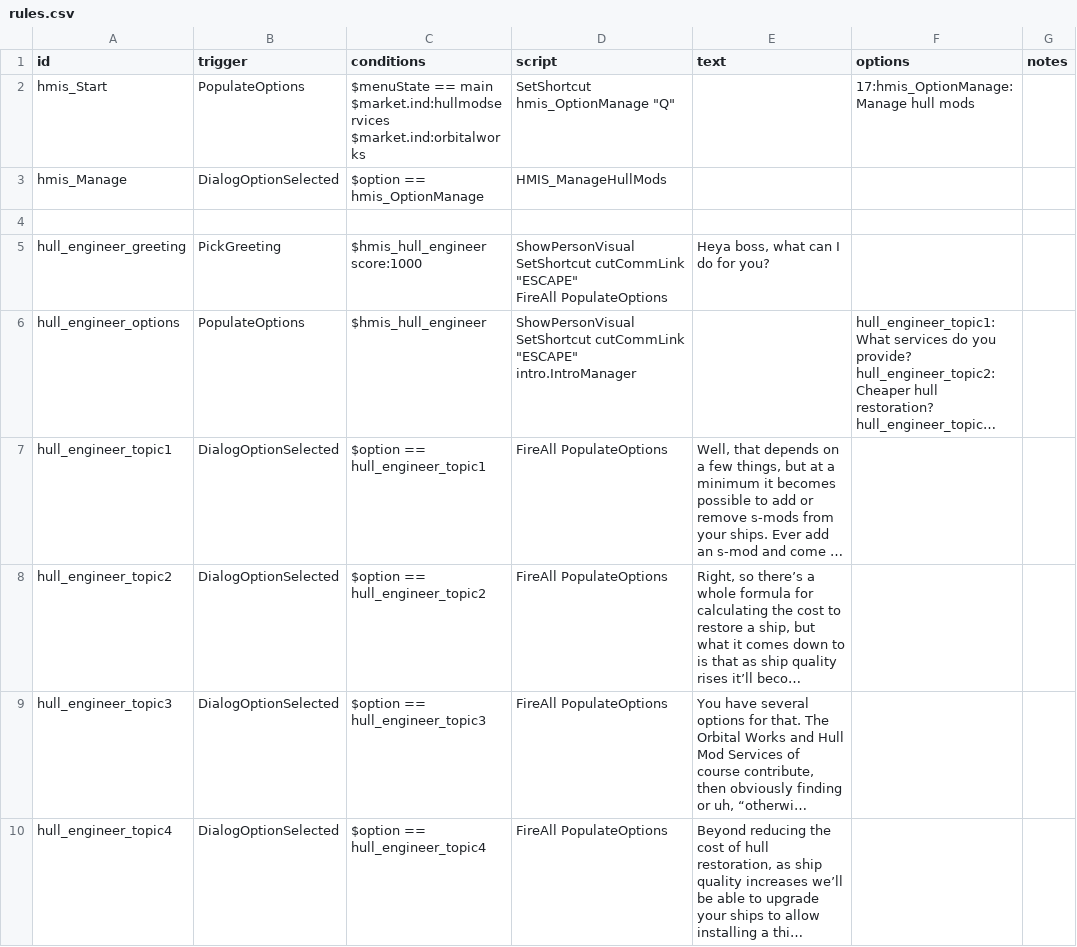
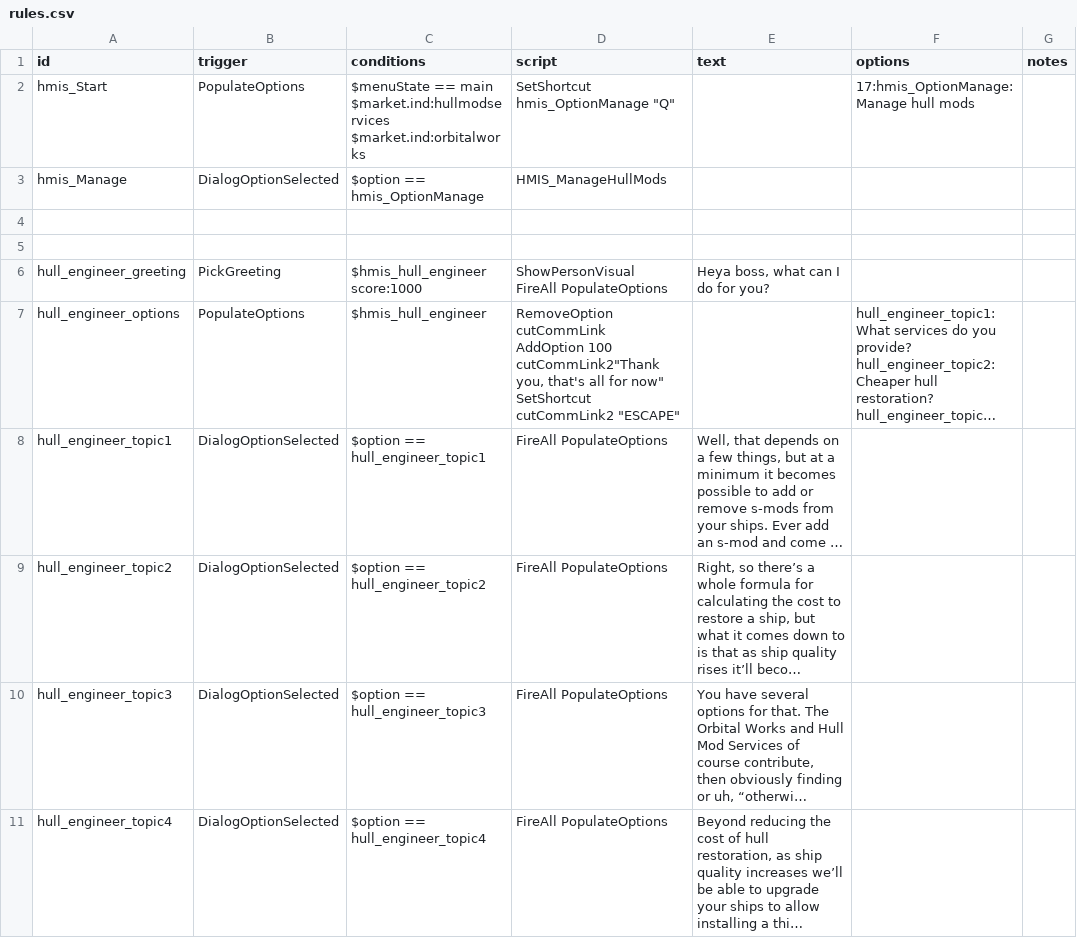
Before and after one commit to Pentarctagon/HullModIndustrialServices, a CSV file: data/campaign/rules.csv, drawn as a sheet; only a part is shown; long unchanged cells end in …; addresses are those after the commit; ↵ is a line break in a cell; the diff covers the shown part only; the diff names each change by its address in the sheet, - before the commit and + after, or states it on an @@ line.

```diff
--- a/data/campaign/rules.csv
+++ b/data/campaign/rules.csv
+row 5: (empty)
-D6 (script): ShowPersonVisual ↵ SetShortcut cutCommLink "ESCAPE" ↵ FireAll PopulateOptions
+D6 (script): ShowPersonVisual ↵ FireAll PopulateOptions
-D7 (script): ShowPersonVisual ↵ SetShortcut cutCommLink "ESCAPE" ↵ intro.IntroManager
+D7 (script): RemoveOption cutCommLink ↵ AddOption 100 cutCommLink2"Thank you, that's all for now" ↵ SetShortcut cutCommLink2 "ESCAPE"
```
Also changed, not shown: 5 added rows elsewhere in this file, 7 other files.
